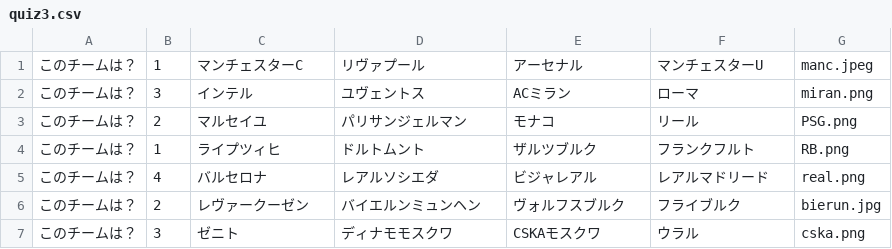
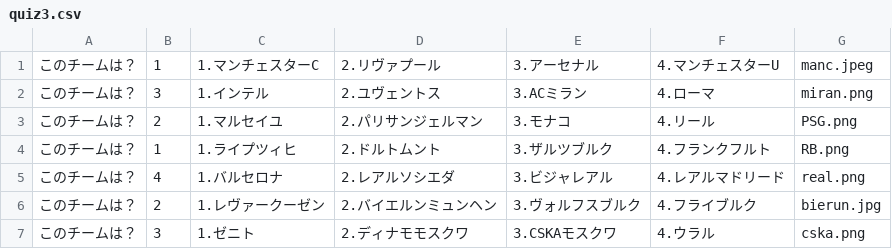
Before and after one commit to tomohiro1024/SoccerQuizApp, a CSV file: SoccerQuizApp/quiz3.csv, drawn as a sheet.

```diff
--- a/SoccerQuizApp/quiz3.csv
+++ b/SoccerQuizApp/quiz3.csv
@@ -1,7 +1,7 @@
-このチームは？,1,マンチェスターC,リヴァプール,アーセナル,マンチェスターU,manc.jpeg
-このチームは？,3,インテル,ユヴェントス,ACミラン,ローマ,miran.png
-このチームは？,2,マルセイユ,パリサンジェルマン,モナコ,リール,PSG.png
-このチームは？,1,ライプツィヒ,ドルトムント,ザルツブルク,フランクフルト,RB.png
-このチームは？,4,バルセロナ,レアルソシエダ,ビジャレアル,レアルマドリード,real.png
-このチームは？,2,レヴァークーゼン,バイエルンミュンヘン,ヴォルフスブルク,フライブルク,bierun.jpg
-このチームは？,3,ゼニト,ディナモモスクワ,CSKAモスクワ,ウラル,cska.png
+このチームは？,1,1.マンチェスターC,2.リヴァプール,3.アーセナル,4.マンチェスターU,manc.jpeg
+このチームは？,3,1.インテル,2.ユヴェントス,3.ACミラン,4.ローマ,miran.png
+このチームは？,2,1.マルセイユ,2.パリサンジェルマン,3.モナコ,4.リール,PSG.png
+このチームは？,1,1.ライプツィヒ,2.ドルトムント,3.ザルツブルク,4.フランクフルト,RB.png
+このチームは？,4,1.バルセロナ,2.レアルソシエダ,3.ビジャレアル,4.レアルマドリード,real.png
+このチームは？,2,1.レヴァークーゼン,2.バイエルンミュンヘン,3.ヴォルフスブルク,4.フライブルク,bierun.jpg
+このチームは？,3,1.ゼニト,2.ディナモモスクワ,3.CSKAモスクワ,4.ウラル,cska.png
```
Also changed, not shown: SoccerQuizApp/quiz1.csv, SoccerQuizApp/quiz2.csv, 3 other files.
